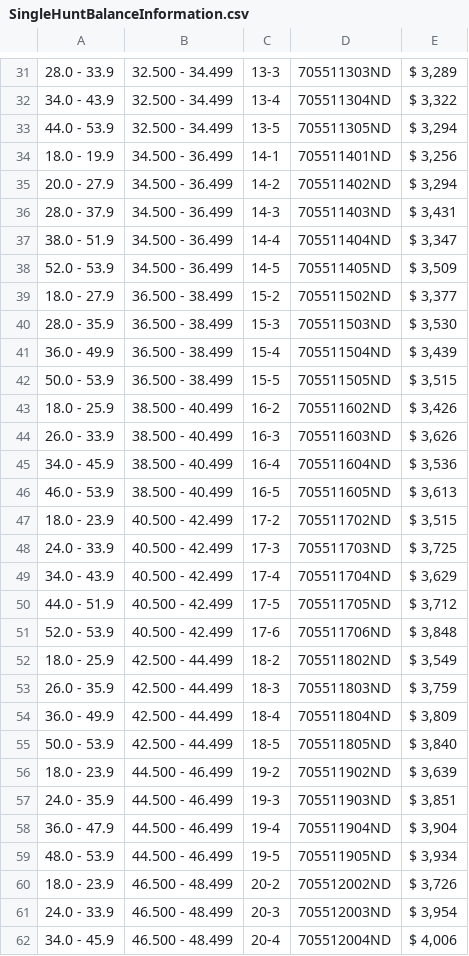
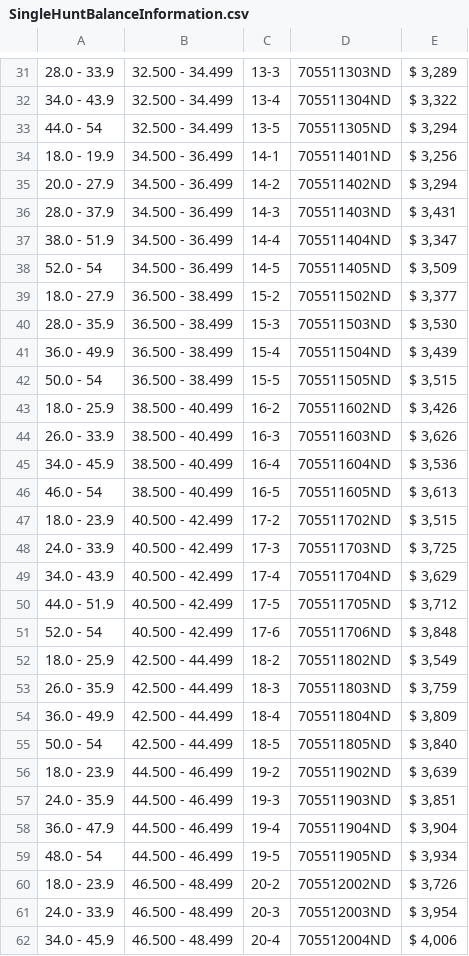
Before and after one commit to losada24/esr-bos, a CSV file: resources/files/SingleHuntBalanceInformation.csv, drawn as a sheet; only a part is shown, gaps mark what is left out; the diff covers the shown part only.

```diff
--- a/resources/files/SingleHuntBalanceInformation.csv
+++ b/resources/files/SingleHuntBalanceInformation.csv
@@ -32,3 +32,3 @@
 34.0 - 43.9,32.500 - 34.499,13-4,705511304ND," $ 3,322 "
-44.0 - 53.9,32.500 - 34.499,13-5,705511305ND," $ 3,294 "
+44.0 - 54,32.500 - 34.499,13-5,705511305ND," $ 3,294 "
 18.0 - 19.9,34.500 - 36.499,14-1,705511401ND," $ 3,256 "
@@ -37,3 +37,3 @@
 38.0 - 51.9,34.500 - 36.499,14-4,705511404ND," $ 3,347 "
-52.0 - 53.9,34.500 - 36.499,14-5,705511405ND," $ 3,509 "
+52.0 - 54,34.500 - 36.499,14-5,705511405ND," $ 3,509 "
 18.0 - 27.9,36.500 - 38.499,15-2,705511502ND," $ 3,377 "
@@ -41,3 +41,3 @@
 36.0 - 49.9,36.500 - 38.499,15-4,705511504ND," $ 3,439 "
-50.0 - 53.9,36.500 - 38.499,15-5,705511505ND," $ 3,515 "
+50.0 - 54,36.500 - 38.499,15-5,705511505ND," $ 3,515 "
 18.0 - 25.9,38.500 - 40.499,16-2,705511602ND," $ 3,426 "
@@ -45,3 +45,3 @@
 34.0 - 45.9,38.500 - 40.499,16-4,705511604ND," $ 3,536 "
-46.0 - 53.9,38.500 - 40.499,16-5,705511605ND," $ 3,613 "
+46.0 - 54,38.500 - 40.499,16-5,705511605ND," $ 3,613 "
 18.0 - 23.9,40.500 - 42.499,17-2,705511702ND," $ 3,515 "
@@ -50,3 +50,3 @@
 44.0 - 51.9,40.500 - 42.499,17-5,705511705ND," $ 3,712 "
-52.0 - 53.9,40.500 - 42.499,17-6,705511706ND," $ 3,848 "
+52.0 - 54,40.500 - 42.499,17-6,705511706ND," $ 3,848 "
 18.0 - 25.9,42.500 - 44.499,18-2,705511802ND," $ 3,549 "
@@ -54,3 +54,3 @@
 36.0 - 49.9,42.500 - 44.499,18-4,705511804ND," $ 3,809 "
-50.0 - 53.9,42.500 - 44.499,18-5,705511805ND," $ 3,840 "
+50.0 - 54,42.500 - 44.499,18-5,705511805ND," $ 3,840 "
 18.0 - 23.9,44.500 - 46.499,19-2,705511902ND," $ 3,639 "
@@ -58,3 +58,3 @@
 36.0 - 47.9,44.500 - 46.499,19-4,705511904ND," $ 3,904 "
-48.0 - 53.9,44.500 - 46.499,19-5,705511905ND," $ 3,934 "
+48.0 - 54,44.500 - 46.499,19-5,705511905ND," $ 3,934 "
 18.0 - 23.9,46.500 - 48.499,20-2,705512002ND," $ 3,726 "
```
Also changed, not shown: 21 edited cells elsewhere in this file, 15 other files.
